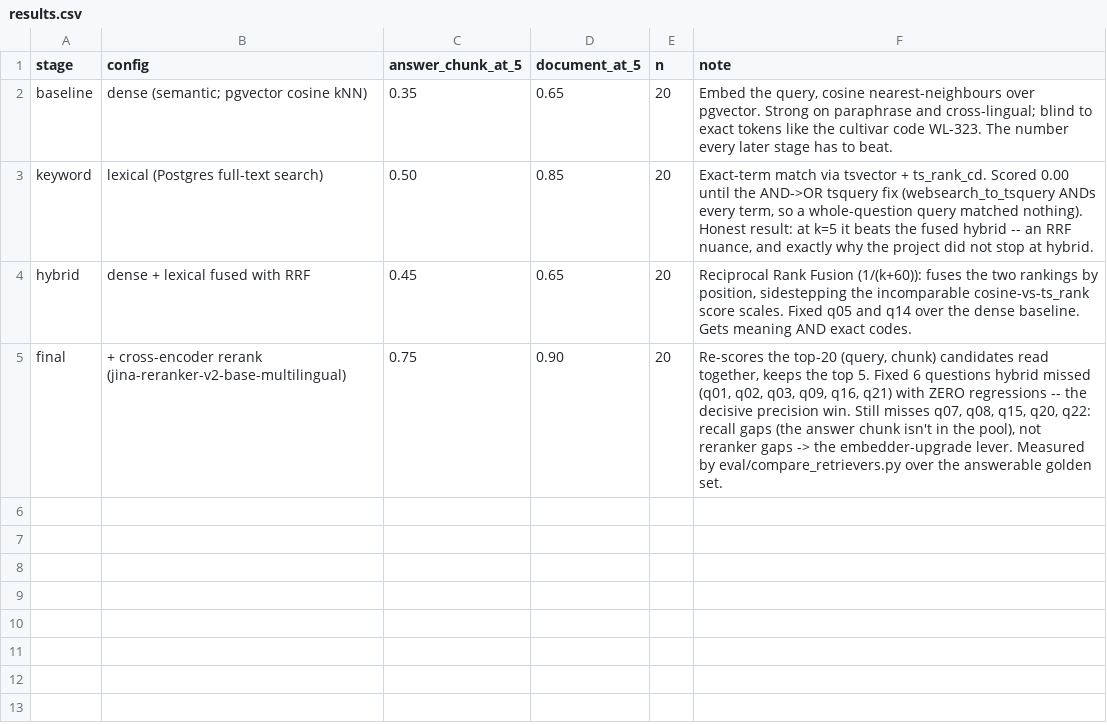
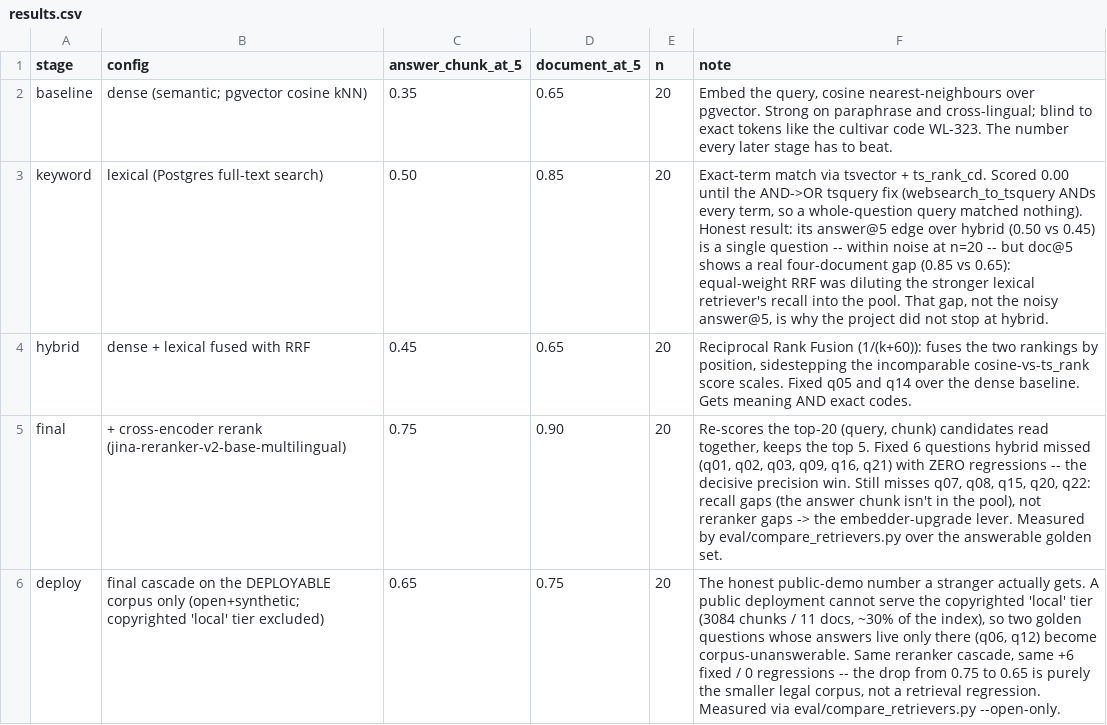
Before and after one commit to Zautzik/Agroteca, a CSV file: eval/results.csv, drawn as a sheet.

```diff
--- a/eval/results.csv
+++ b/eval/results.csv
@@ -2,4 +2,5 @@ stage,config,answer_chunk_at_5,document_at_5,n,note
 baseline,dense (semantic; pgvector cosine kNN),0.35,0.65,20,"Embed the query, cosine nearest-neighbours over pgvector. Strong on paraphrase and cross-lingual; blind to exact tokens like the cultivar code WL-323. The number every later stage has to beat."
-keyword,lexical (Postgres full-text search),0.50,0.85,20,"Exact-term match via tsvector + ts_rank_cd. Scored 0.00 until the AND->OR tsquery fix (websearch_to_tsquery ANDs every term, so a whole-question query matched nothing). Honest result: at k=5 it beats the fused hybrid -- an RRF nuance, and exactly why the project did not stop at hybrid."
+keyword,lexical (Postgres full-text search),0.50,0.85,20,"Exact-term match via tsvector + ts_rank_cd. Scored 0.00 until the AND->OR tsquery fix (websearch_to_tsquery ANDs every term, so a whole-question query matched nothing). Honest result: its answer@5 edge over hybrid (0.50 vs 0.45) is a single question -- within noise at n=20 -- but doc@5 shows a real four-document gap (0.85 vs 0.65): equal-weight RRF was diluting the stronger lexical retriever's recall into the pool. That gap, not the noisy answer@5, is why the project did not stop at hybrid."
 hybrid,dense + lexical fused with RRF,0.45,0.65,20,"Reciprocal Rank Fusion (1/(k+60)): fuses the two rankings by position, sidestepping the incomparable cosine-vs-ts_rank score scales. Fixed q05 and q14 over the dense baseline. Gets meaning AND exact codes."
 final,+ cross-encoder rerank (jina-reranker-v2-base-multilingual),0.75,0.90,20,"Re-scores the top-20 (query, chunk) candidates read together, keeps the top 5. Fixed 6 questions hybrid missed (q01, q02, q03, q09, q16, q21) with ZERO regressions -- the decisive precision win. Still misses q07, q08, q15, q20, q22: recall gaps (the answer chunk isn't in the pool), not reranker gaps -> the embedder-upgrade lever. Measured by eval/compare_retrievers.py over the answerable golden set."
+deploy,final cascade on the DEPLOYABLE corpus only (open+synthetic; copyrighted 'local' tier excluded),0.65,0.75,20,"The honest public-demo number a stranger actually gets. A public deployment cannot serve the copyrighted 'local' tier (3084 chunks / 11 docs, ~30% of the index), so two golden questions whose answers live only there (q06, q12) become corpus-unanswerable. Same reranker cascade, same +6 fixed / 0 regressions -- the drop from 0.75 to 0.65 is purely the smaller legal corpus, not a retrieval regression. Measured via eval/compare_retrievers.py --open-only."
```
Also changed, not shown: 7 other files.
